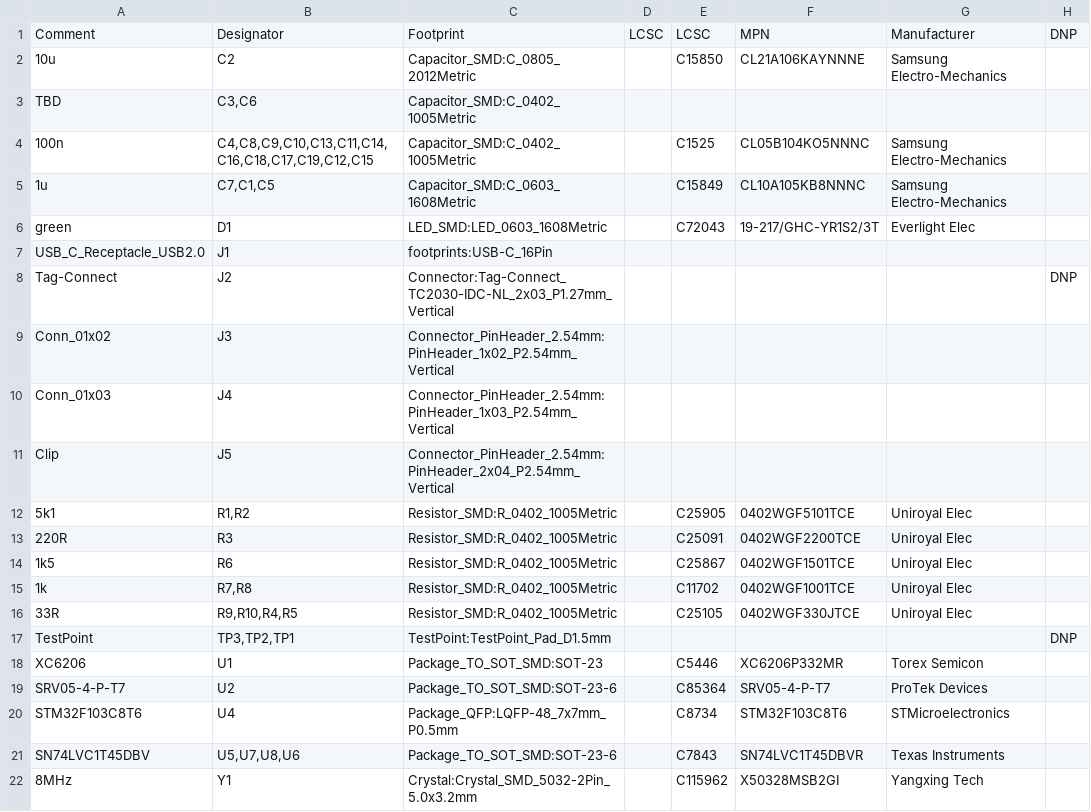
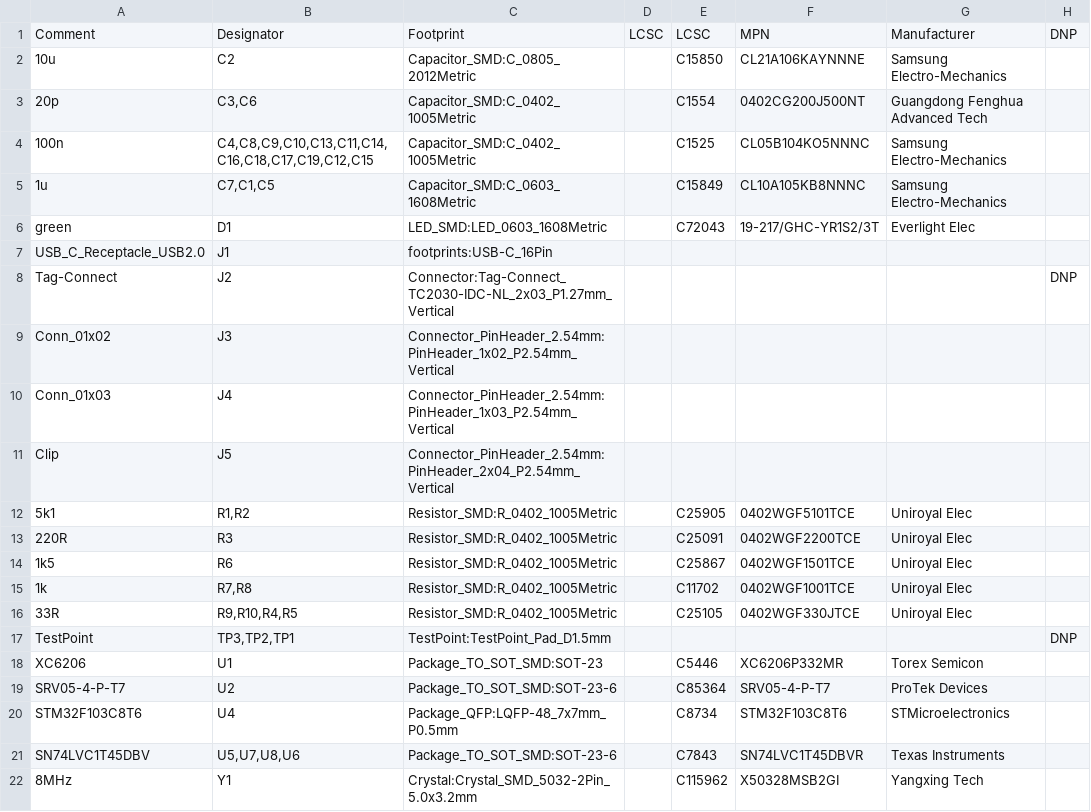
Before and after one commit to florolf/spi-flasher, a CSV file: adapter/fab/v1/bom.csv, drawn as a sheet.

Commit message:
adapter: define crystal loading caps, reexport fab

```diff
--- a/adapter/fab/v1/bom.csv
+++ b/adapter/fab/v1/bom.csv
@@ -2,3 +2,3 @@ Comment,Designator,Footprint,LCSC, LCSC, MPN, Manufacturer, DNP
 "10u","C2","Capacitor_SMD:C_0805_2012Metric","","C15850","CL21A106KAYNNNE","Samsung Electro-Mechanics",""
-"TBD","C3,C6","Capacitor_SMD:C_0402_1005Metric",""
+"20p","C3,C6","Capacitor_SMD:C_0402_1005Metric","","C1554","0402CG200J500NT","Guangdong Fenghua Advanced Tech",""
 "100n","C4,C8,C9,C10,C13,C11,C14,C16,C18,C17,C19,C12,C15","Capacitor_SMD:C_0402_1005Metric","","C1525","CL05B104KO5NNNC","Samsung Electro-Mechanics",""
```
Also changed, not shown: adapter/fab/v1/spiflash-top-pos.csv, 2 other files.
